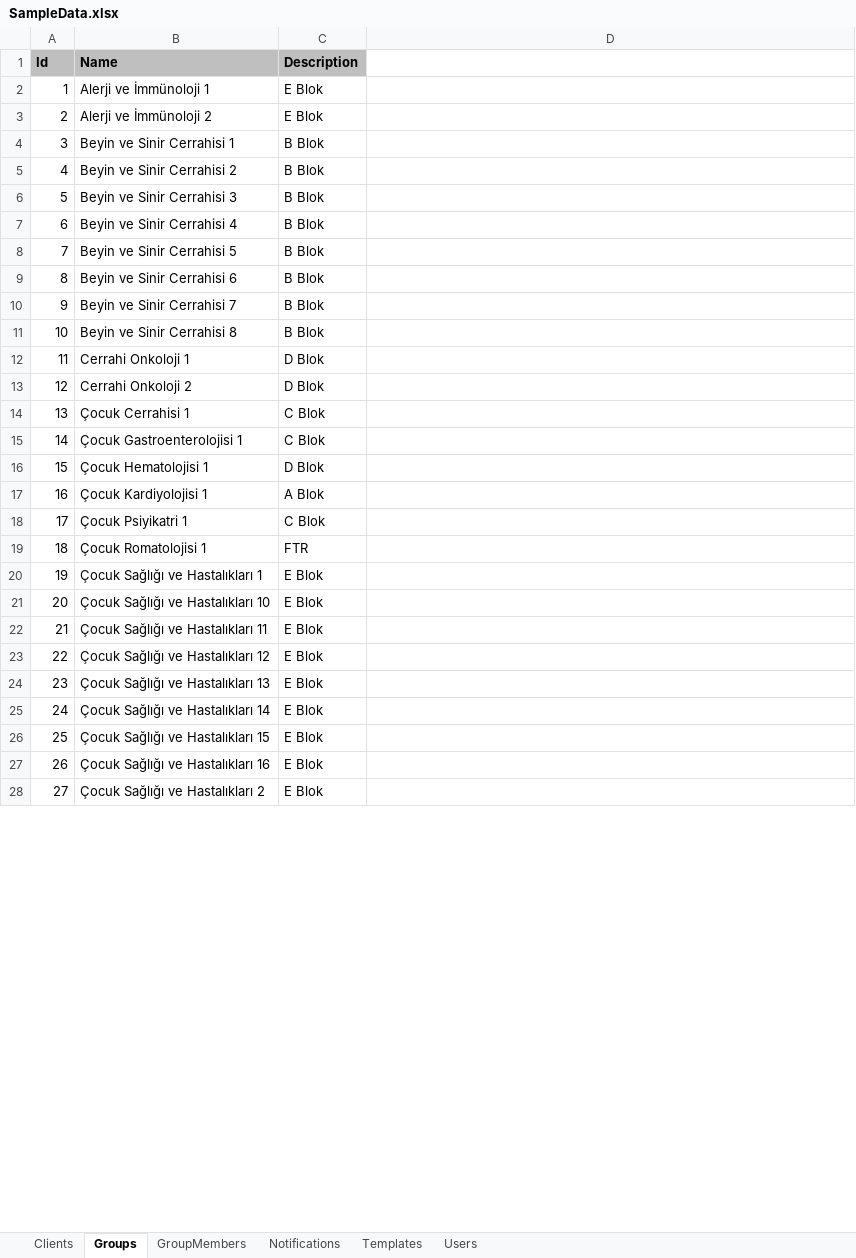
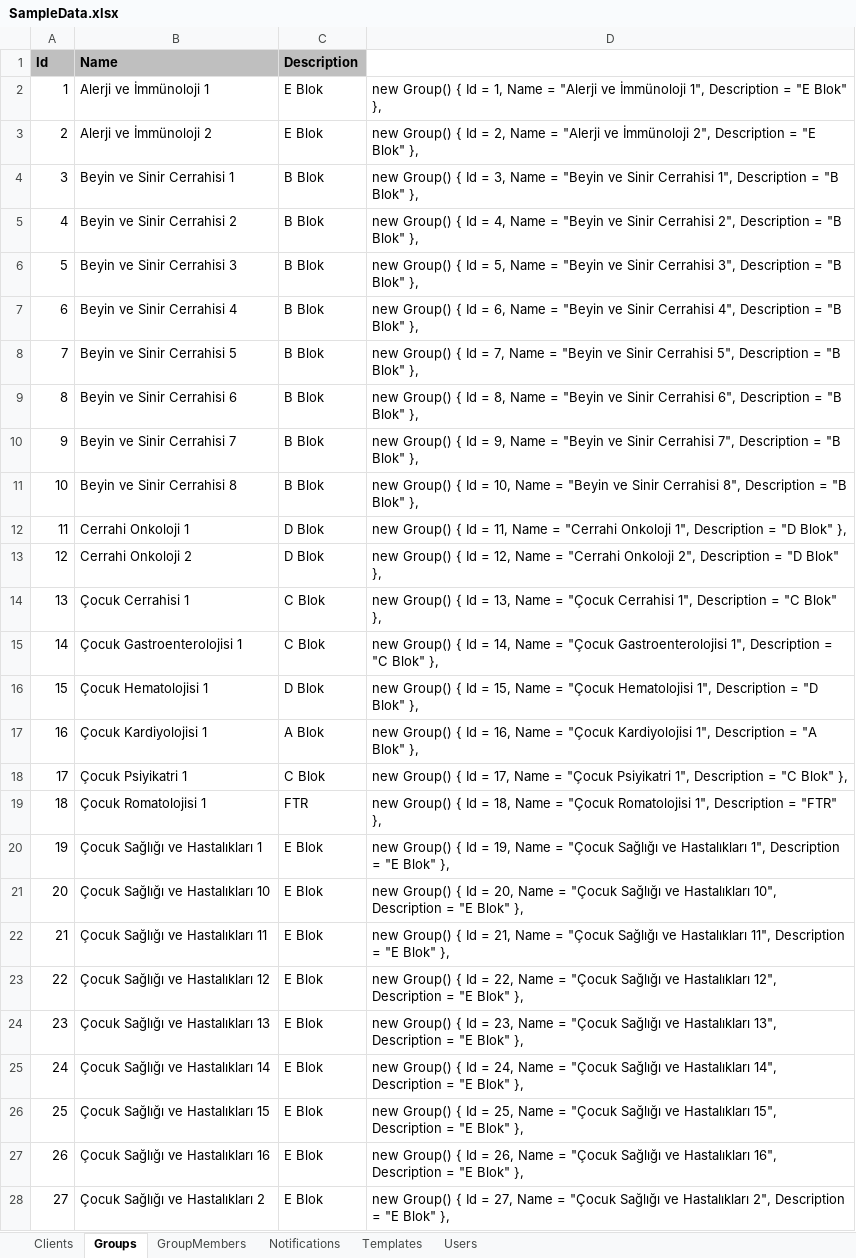
Before and after one commit to gokalpi/Announcer, an Excel workbook: SampleData.xlsx, sheet Groups, drawn as a sheet; only a part is shown; values as stored, in another font and other column widths than the file's, no borders; conditional formats not drawn; the diff covers the shown part only; the diff names each change by its address in the sheet, - before the commit and + after, or states it on an @@ line.

```diff
--- a/SampleData.xlsx (sheet Groups)
+++ b/SampleData.xlsx (sheet Groups)
-D2: (empty)
+D2: new Group() { Id = 1, Name = "Alerji ve İmmünoloji 1", Description = "E Blok" },
-D3: (empty)
+D3: new Group() { Id = 2, Name = "Alerji ve İmmünoloji 2", Description = "E Blok" },
-D4: (empty)
+D4: new Group() { Id = 3, Name = "Beyin ve Sinir Cerrahisi 1", Description = "B Blok" },
-D5: (empty)
+D5: new Group() { Id = 4, Name = "Beyin ve Sinir Cerrahisi 2", Description = "B Blok" },
-D6: (empty)
+D6: new Group() { Id = 5, Name = "Beyin ve Sinir Cerrahisi 3", Description = "B Blok" },
-D7: (empty)
+D7: new Group() { Id = 6, Name = "Beyin ve Sinir Cerrahisi 4", Description = "B Blok" },
-D8: (empty)
+D8: new Group() { Id = 7, Name = "Beyin ve Sinir Cerrahisi 5", Description = "B Blok" },
-D9: (empty)
+D9: new Group() { Id = 8, Name = "Beyin ve Sinir Cerrahisi 6", Description = "B Blok" },
-D10: (empty)
+D10: new Group() { Id = 9, Name = "Beyin ve Sinir Cerrahisi 7", Description = "B Blok" },
-D11: (empty)
+D11: new Group() { Id = 10, Name = "Beyin ve Sinir Cerrahisi 8", Description = "B Blok" },
-D12: (empty)
+D12: new Group() { Id = 11, Name = "Cerrahi Onkoloji 1", Description = "D Blok" },
-D13: (empty)
+D13: new Group() { Id = 12, Name = "Cerrahi Onkoloji 2", Description = "D Blok" },
-D14: (empty)
+D14: new Group() { Id = 13, Name = "Çocuk Cerrahisi 1", Description = "C Blok" },
-D15: (empty)
+D15: new Group() { Id = 14, Name = "Çocuk Gastroenterolojisi 1", Description = "C Blok" },
-D16: (empty)
+D16: new Group() { Id = 15, Name = "Çocuk Hematolojisi 1", Description = "D Blok" },
-D17: (empty)
+D17: new Group() { Id = 16, Name = "Çocuk Kardiyolojisi 1", Description = "A Blok" },
-D18: (empty)
+D18: new Group() { Id = 17, Name = "Çocuk Psiyikatri 1", Description = "C Blok" },
-D19: (empty)
+D19: new Group() { Id = 18, Name = "Çocuk Romatolojisi 1", Description = "FTR" },
-D20: (empty)
+D20: new Group() { Id = 19, Name = "Çocuk Sağlığı ve Hastalıkları 1", Description = "E Blok" },
-D21: (empty)
+D21: new Group() { Id = 20, Name = "Çocuk Sağlığı ve Hastalıkları 10", Description = "E Blok" },
-D22: (empty)
+D22: new Group() { Id = 21, Name = "Çocuk Sağlığı ve Hastalıkları 11", Description = "E Blok" },
-D23: (empty)
+D23: new Group() { Id = 22, Name = "Çocuk Sağlığı ve Hastalıkları 12", Description = "E Blok" },
-D24: (empty)
+D24: new Group() { Id = 23, Name = "Çocuk Sağlığı ve Hastalıkları 13", Description = "E Blok" },
-D25: (empty)
+D25: new Group() { Id = 24, Name = "Çocuk Sağlığı ve Hastalıkları 14", Description = "E Blok" },
-D26: (empty)
+D26: new Group() { Id = 25, Name = "Çocuk Sağlığı ve Hastalıkları 15", Description = "E Blok" },
-D27: (empty)
+D27: new Group() { Id = 26, Name = "Çocuk Sağlığı ve Hastalıkları 16", Description = "E Blok" },
-D28: (empty)
+D28: new Group() { Id = 27, Name = "Çocuk Sağlığı ve Hastalıkları 2", Description = "E Blok" },
```
Also changed, not shown: 233 edited cells elsewhere in this sheet, sheet Notifications, sheet GroupMembers, sheet Clients, sheet Templates, 12 other files.
